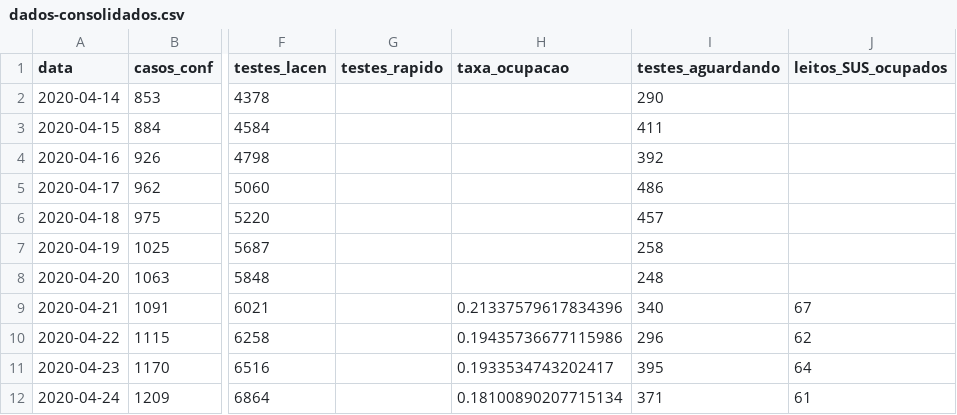
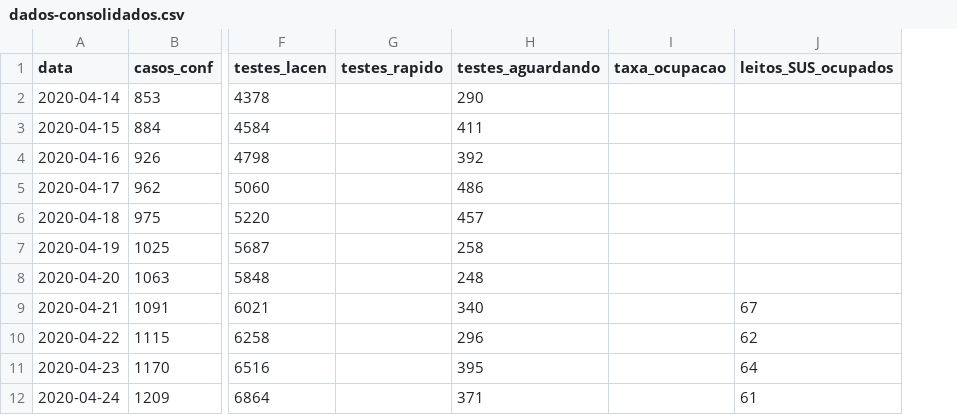
Before and after one commit to LFBossa/covid19-sc-leitos, a CSV file: dados-consolidados.csv, drawn as a sheet; only a part is shown, gaps mark what is left out; removed rows and columns are numbered as before the commit, all else as after; the diff names each change by its address in the sheet, - before the commit and + after, or states it on an @@ line.

Commit message:
Dados atualizados até 13/07

```diff
--- a/dados-consolidados.csv
+++ b/dados-consolidados.csv
-column H (taxa_ocupacao), rows 9-12: 0.21337579617834396 | 0.19435736677115986 | 0.1933534743202417 | 0.18100890207715134
+column I (taxa_ocupacao), empty
```
